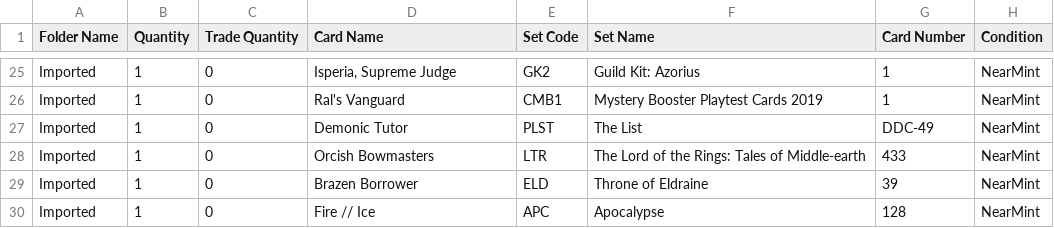
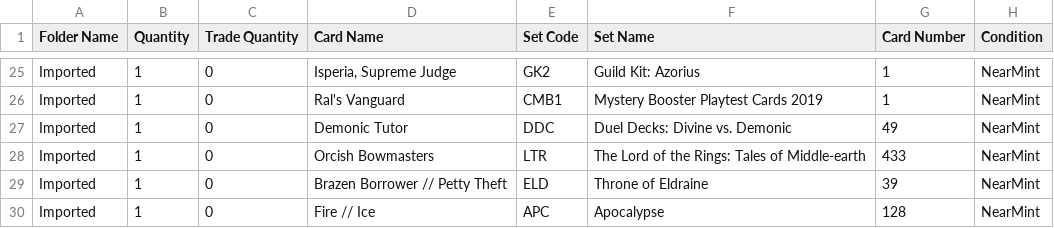
Before and after one commit to StepKie/MtgCsvHelper, a CSV file: MtgCsvHelper/Resources/SampleCsvs/Reference/dragonshield.csv, drawn as a sheet; only a part is shown, gaps mark what is left out; the diff names each change by its address in the sheet, - before the commit and + after, or states it on an @@ line.

Commit message:
Write adventure names in full and unwind The List for Dragon Shield and Sorted
Importing our sorted.csv into Sorted rejected two rows: the adventure
front-face name "Brazen Borrower" (Invalid Card Name) and The List's
"DDC-49" (Invalid Expansion Number). A probe import confirmed the full
"Brazen Borrower // Petty Theft" and the original printing DDC #49 are
accepted.

- CardNameConfiguration.FullNameLayouts (default: split) lists the
  layouts a ShortNames format keeps in full; DRAGONSHIELD and SORTED add
  adventure, matching their own exports. MTGGoldfish keeps short names.
- DragonShieldMap writes PLST cards as the original printing their
  collector number encodes, when the catalog has a same-named card
  there; DragonShield already unwound The List on import. A new
  ConfigureCollectorNumber hook carries the number side.

Refs #147

```diff
--- a/MtgCsvHelper/Resources/SampleCsvs/Reference/dragonshield.csv
+++ b/MtgCsvHelper/Resources/SampleCsvs/Reference/dragonshield.csv
-E27 (Set Code): PLST
+E27 (Set Code): DDC
-F27 (Set Name): The List
+F27 (Set Name): Duel Decks: Divine vs. Demonic
-G27 (Card Number): DDC-49
+G27 (Card Number): 49
-D29 (Card Name): Brazen Borrower
+D29 (Card Name): Brazen Borrower // Petty Theft
```
Also changed, not shown: MtgCsvHelper/Resources/SampleCsvs/Reference/sorted.csv, 12 other files.
